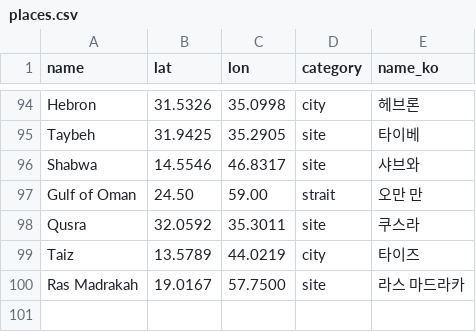
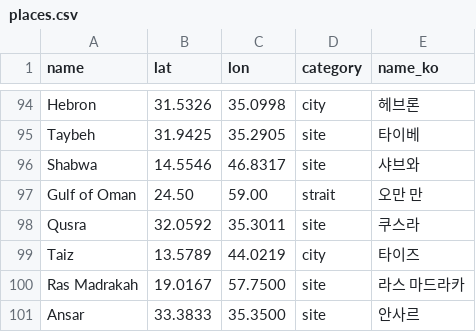
Before and after one commit to willsheo/middle-east-news, a CSV file: data/places.csv, drawn as a sheet; only a part is shown, gaps mark what is left out; the diff names each change by its address in the sheet, - before the commit and + after, or states it on an @@ line.

```diff
--- a/data/places.csv
+++ b/data/places.csv
+row 101: Ansar | 33.3833 | 35.3500 | site | 안사르
```
Also changed, not shown: data/events.csv, data/series.csv, 9 other files.
